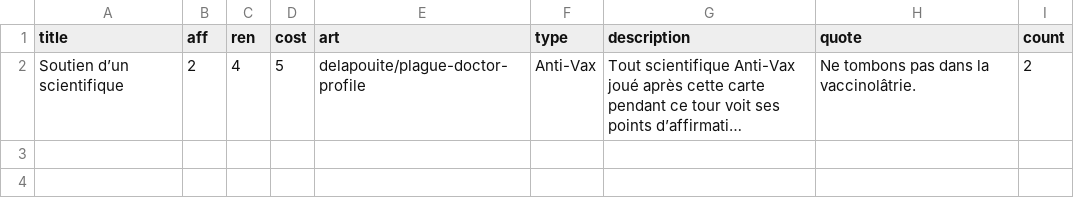
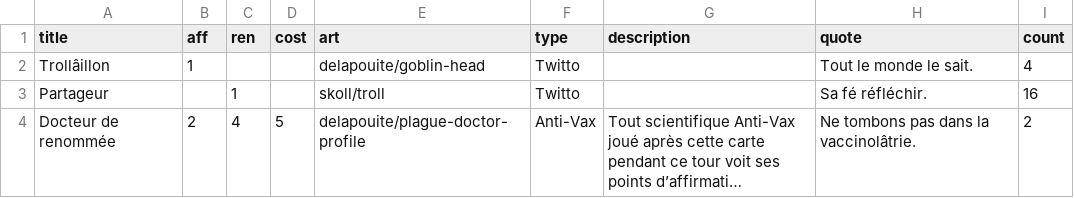
Before and after one commit to satabin/shitstorm, a CSV file: data/affirmations.csv, drawn as a sheet; long unchanged cells end in …; addresses are those after the commit; the diff names each change by its address in the sheet, - before the commit and + after, or states it on an @@ line.

Commit message:
Add basic 'Twitto' cards

```diff
--- a/data/affirmations.csv
+++ b/data/affirmations.csv
+row 2: Trollâillon | 1 |  |  | delapouite/goblin-head | Twitto |  | Tout le monde le sait. | 4
+row 3: Partageur |  | 1 |  | skoll/troll | Twitto |  | Sa fé réfléchir. | 16
-A4 (title): Soutien d’un scientifique
+A4 (title): Docteur de renommée
```
Also changed, not shown: 1 other file.
